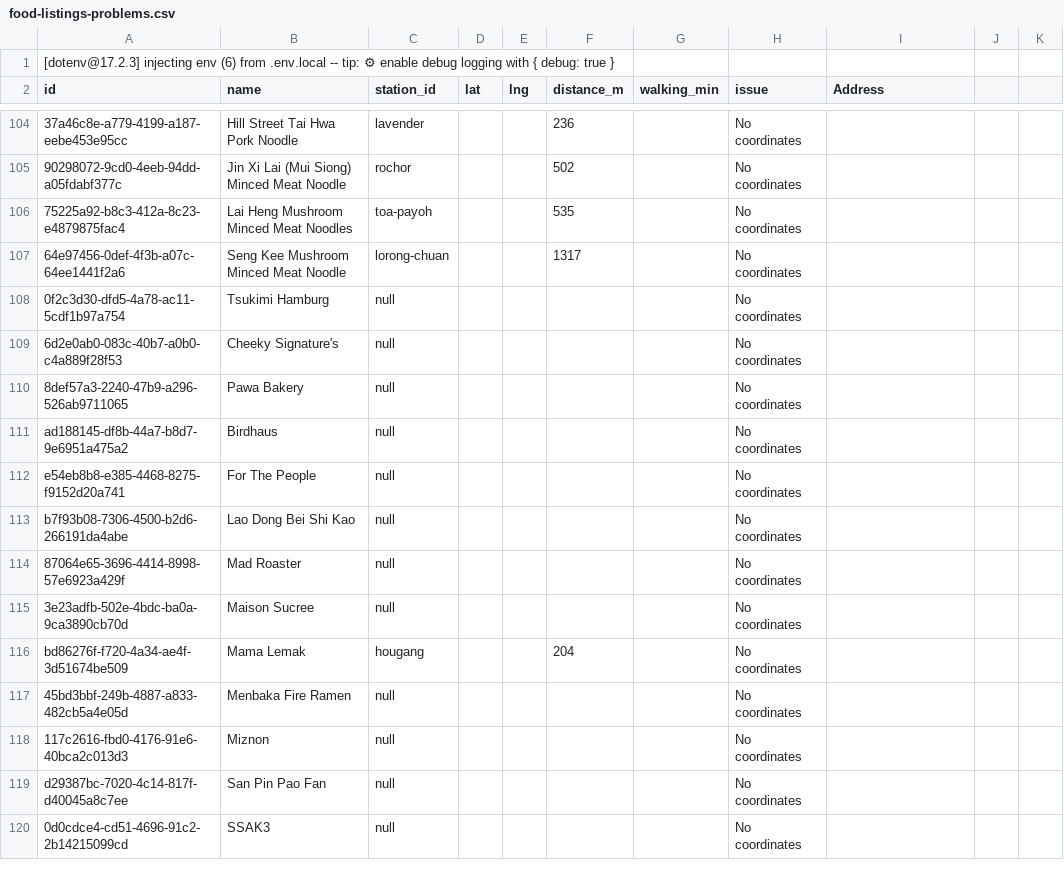
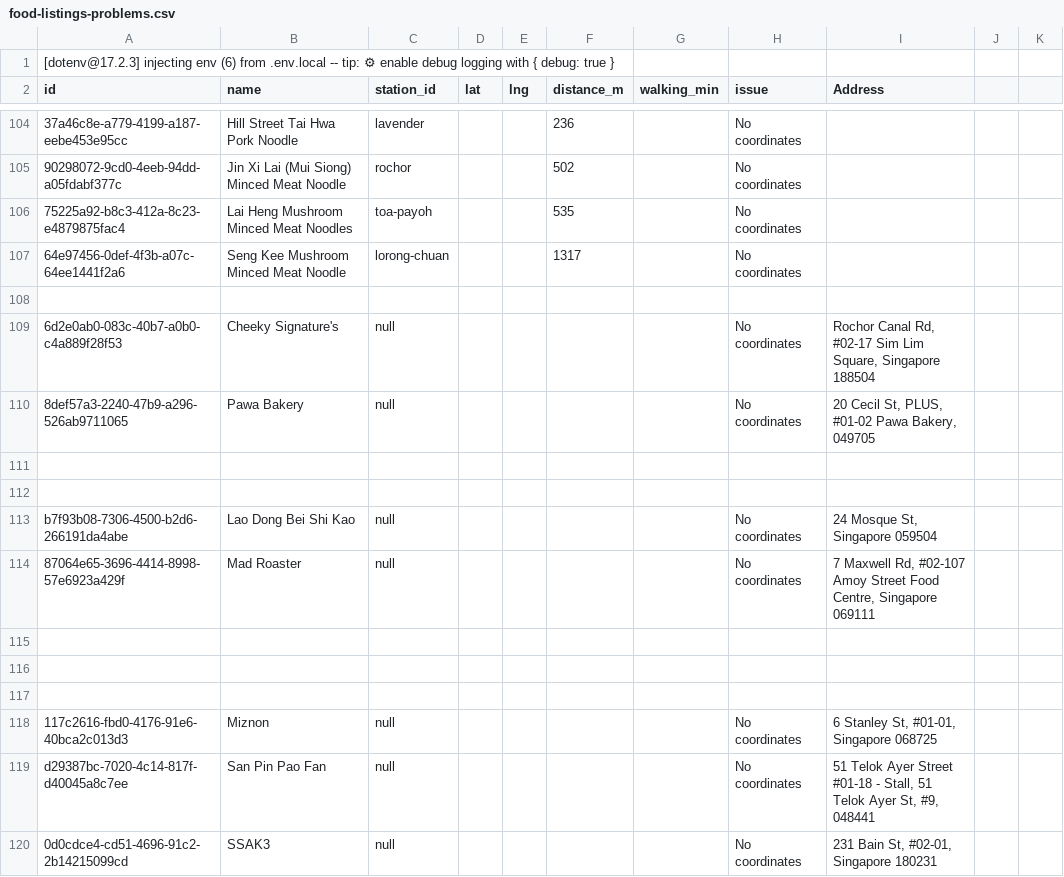
Before and after one commit to hellboyz13/MRTfood, a CSV file: food-listings-problems.csv, drawn as a sheet; only a part is shown, gaps mark what is left out; the diff covers the shown part only; the diff names each change by its address in the sheet, - before the commit and + after, or states it on an @@ line.

```diff
--- a/food-listings-problems.csv
+++ b/food-listings-problems.csv
-row 108: 0f2c3d30-dfd5-4a78-ac11-5cdf1b97a754 | Tsukimi Hamburg | null |  |  |  |  | No coordinates
+row 108: (empty)
-I109 (Address): (empty)
+I109 (Address): Rochor Canal Rd, #02-17 Sim Lim Square, Singapore 188504
-I110 (Address): (empty)
+I110 (Address): 20 Cecil St, PLUS, #01-02 Pawa Bakery, 049705
-row 111: ad188145-df8b-44a7-b8d7-9e6951a475a2 | Birdhaus | null |  |  |  |  | No coordinates
+row 111: (empty)
-row 112: e54eb8b8-e385-4468-8275-f9152d20a741 | For The People | null |  |  |  |  | No coordinates
+row 112: (empty)
-I113 (Address): (empty)
+I113 (Address): 24 Mosque St, Singapore 059504
-I114 (Address): (empty)
+I114 (Address): 7 Maxwell Rd, #02-107 Amoy Street Food Centre, Singapore 069111
-row 115: 3e23adfb-502e-4bdc-ba0a-9ca3890cb70d | Maison Sucree | null |  |  |  |  | No coordinates
+row 115: (empty)
-row 116: bd86276f-f720-4a34-ae4f-3d51674be509 | Mama Lemak | hougang |  |  | 204 |  | No coordinates
+row 116: (empty)
-row 117: 45bd3bbf-249b-4887-a833-482cb5a4e05d | Menbaka Fire Ramen | null |  |  |  |  | No coordinates
+row 117: (empty)
-I118 (Address): (empty)
+I118 (Address): 6 Stanley St, #01-01, Singapore 068725
-I119 (Address): (empty)
+I119 (Address): 51 Telok Ayer Street #01-18 - Stall, 51 Telok Ayer St, #9, 048441
-I120 (Address): (empty)
+I120 (Address): 231 Bain St, #02-01, Singapore 180231
```
Also changed, not shown: 46 edited cells elsewhere in this file.
